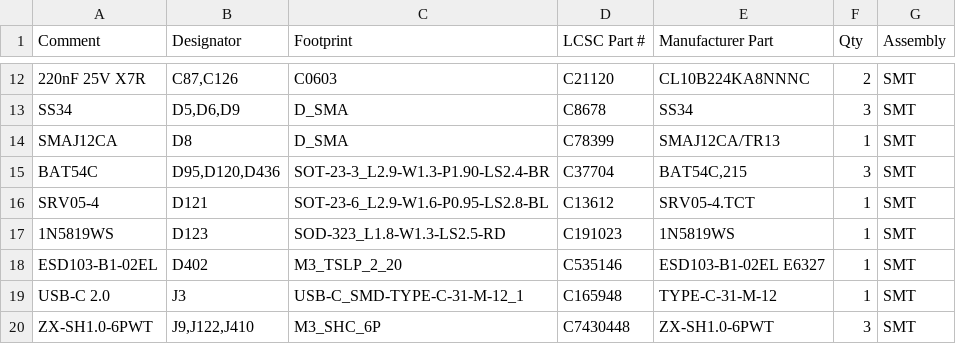
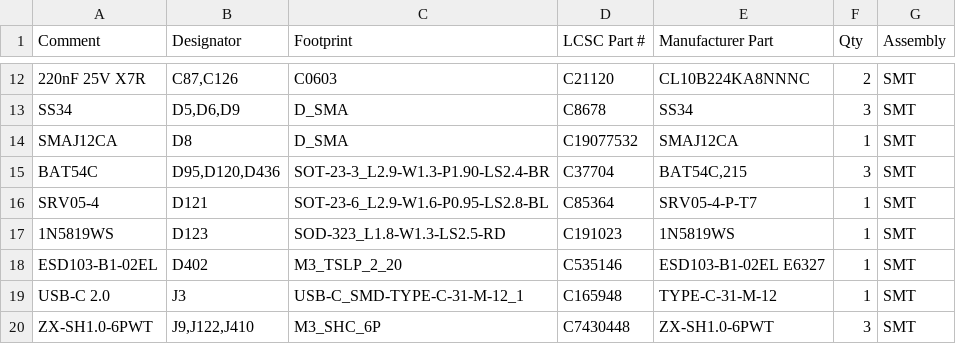
Before and after one commit to OAK-WJR/rocket-flight-computer, a CSV file: m3_design/r12/fab/m3_bom_jlc.csv, drawn as a sheet; only a part is shown, gaps mark what is left out.

```diff
--- a/m3_design/r12/fab/m3_bom_jlc.csv
+++ b/m3_design/r12/fab/m3_bom_jlc.csv
@@ -13,5 +13,5 @@ Comment,Designator,Footprint,LCSC Part #,Manufacturer Part,Qty,Assembly
 SS34,"D5,D6,D9",D_SMA,C8678,SS34,3,SMT
-SMAJ12CA,D8,D_SMA,C78399,SMAJ12CA/TR13,1,SMT
+SMAJ12CA,D8,D_SMA,C19077532,SMAJ12CA,1,SMT
 BAT54C,"D95,D120,D436",SOT-23-3_L2.9-W1.3-P1.90-LS2.4-BR,C37704,"BAT54C,215",3,SMT
-SRV05-4,D121,SOT-23-6_L2.9-W1.6-P0.95-LS2.8-BL,C13612,SRV05-4.TCT,1,SMT
+SRV05-4,D121,SOT-23-6_L2.9-W1.6-P0.95-LS2.8-BL,C85364,SRV05-4-P-T7,1,SMT
 1N5819WS,D123,SOD-323_L1.8-W1.3-LS2.5-RD,C191023,1N5819WS,1,SMT
```
Also changed, not shown: 20 other files.
